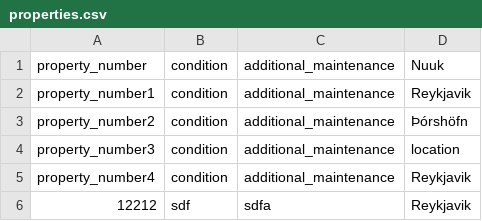
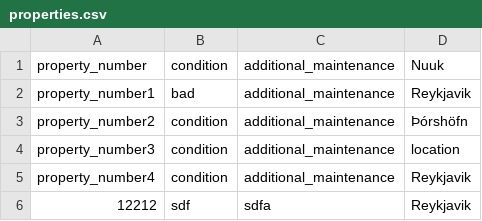
Before and after one commit to kommi23/Verklegt-namskeid1-T-113-VLN1---Hopur-37, a CSV file: Project/data/csv_files/properties.csv, drawn as a sheet.

```diff
--- a/Project/data/csv_files/properties.csv
+++ b/Project/data/csv_files/properties.csv
@@ -1,3 +1,3 @@
 property_number, condition, additional_maintenance,Nuuk
-property_number1, condition, additional_maintenance,Reykjavik
+property_number1,bad, additional_maintenance,Reykjavik
 property_number2, condition, additional_maintenance,Þórshöfn
```
Also changed, not shown: 3 other files.
